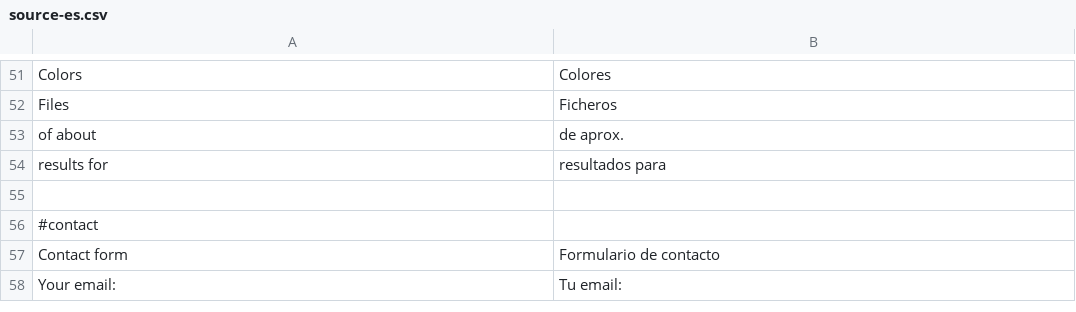
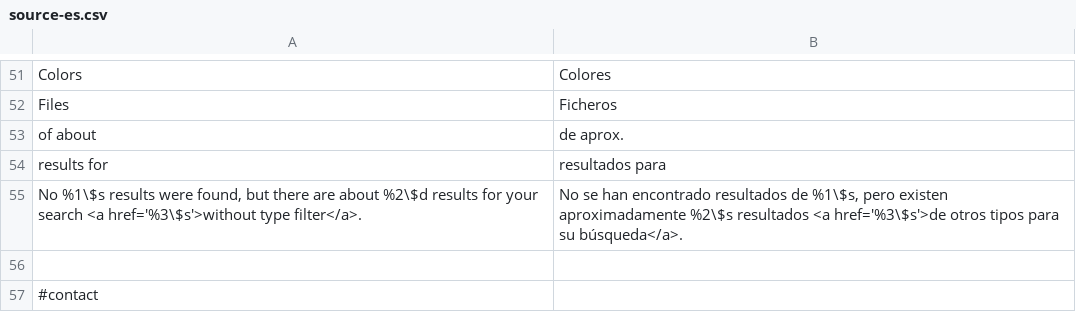
Before and after one commit to Weej1/foofind, a CSV file: application/lang/source-es.csv, drawn as a sheet; only a part is shown, gaps mark what is left out; the shorter side is filled out with more unchanged rows.

Commit message:
Filenames urlencoded in ED2K links. Suggest remove type filter when seems usefull.

```diff
--- a/application/lang/source-es.csv
+++ b/application/lang/source-es.csv
@@ -54,2 +54,3 @@
 "results for";"resultados para"
+"No %1\$s results were found, but there are about %2\$d results for your search <a href='%3\$s'>without type filter</a>.";"No se han encontrado resultados de %1\$s, pero existen aproximadamente %2\$s resultados <a href='%3\$s'>de otros tipos para su búsqueda</a>."
 
```
Also changed, not shown: 3 other files.
